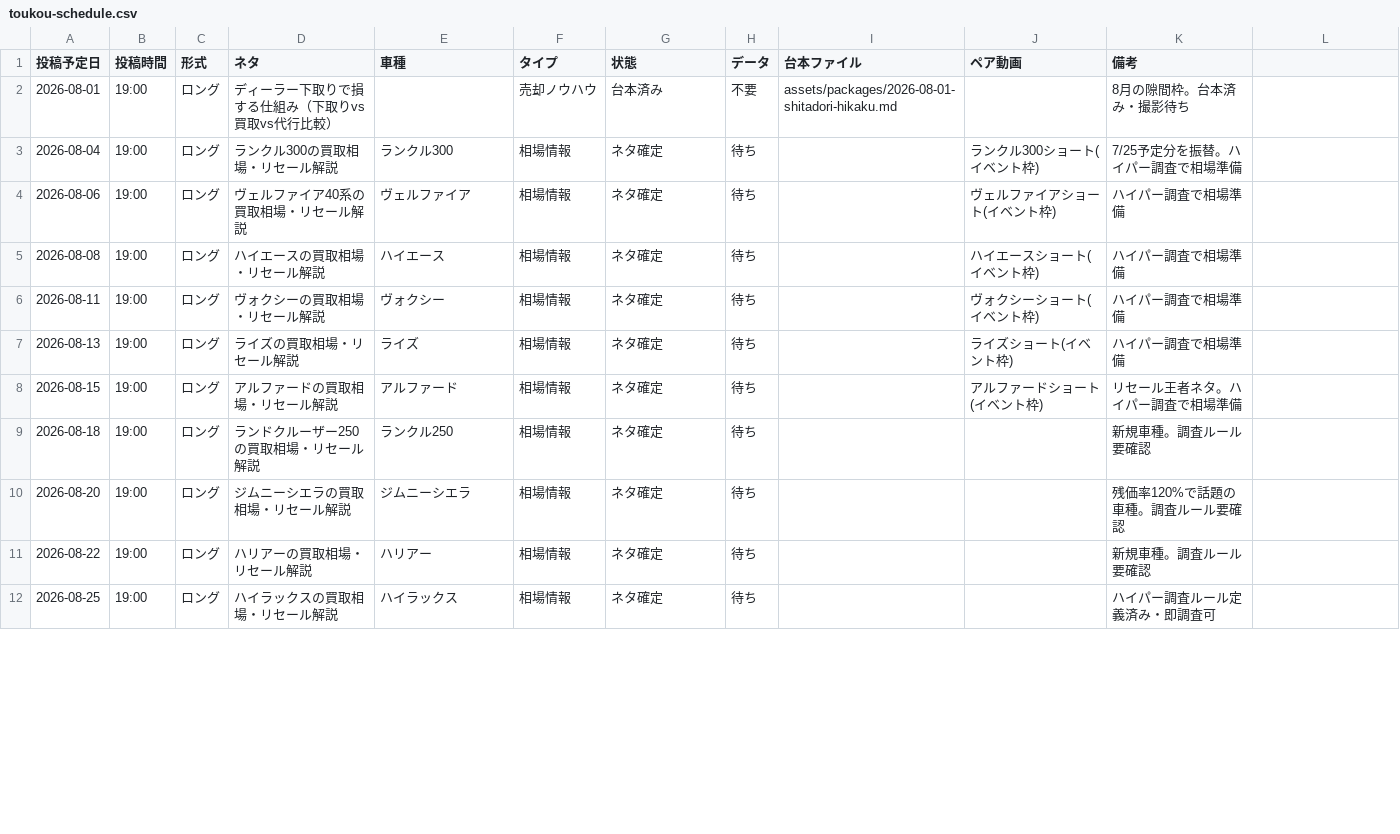
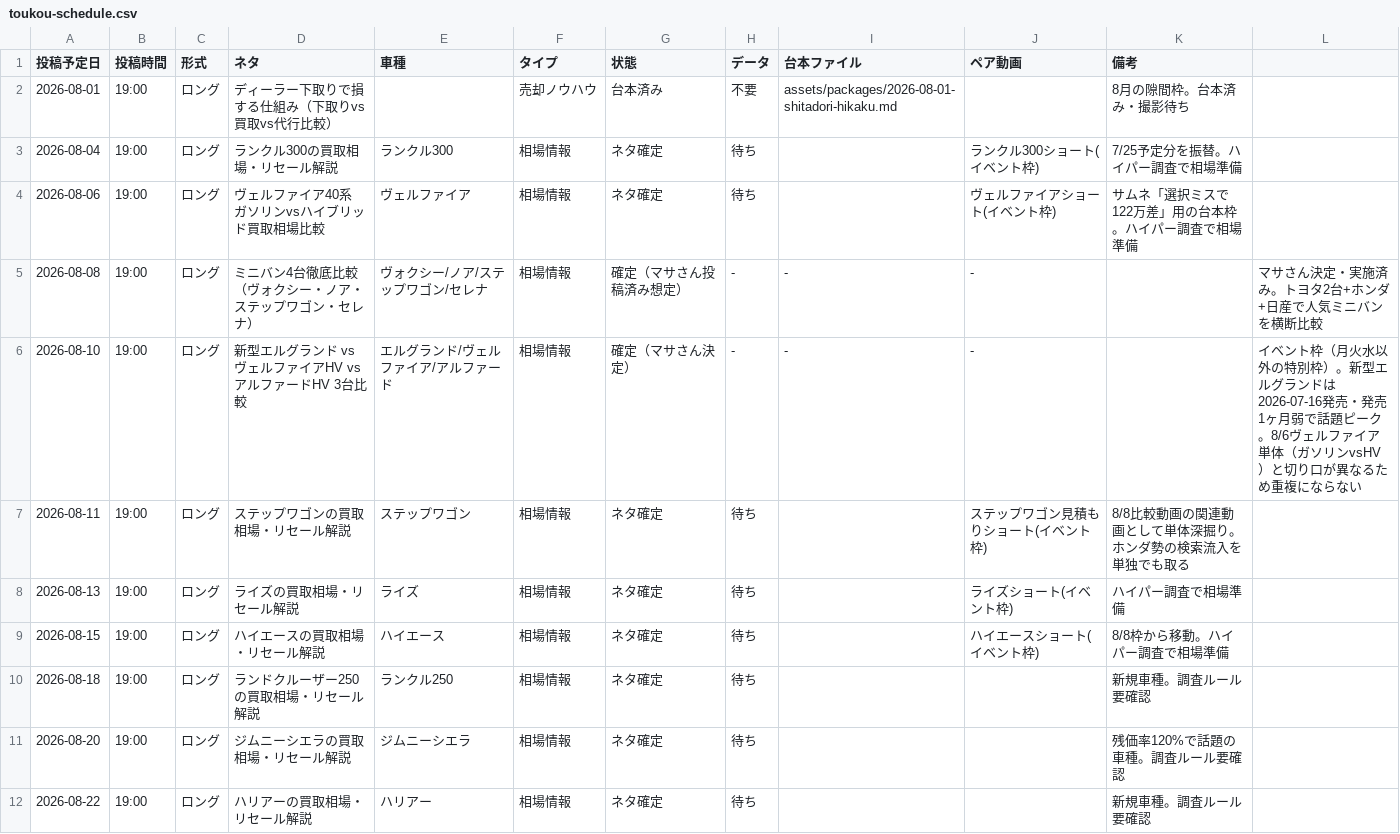
Before and after one commit to masakiinoue8-spec/-, a CSV file: .claude/skills/toukou-scheduler/assets/toukou-schedule.csv, drawn as a sheet; only a part is shown; the shorter side is filled out with more unchanged rows; the diff covers the shown part only.

```diff
--- a/.claude/skills/toukou-scheduler/assets/toukou-schedule.csv
+++ b/.claude/skills/toukou-scheduler/assets/toukou-schedule.csv
@@ -3,7 +3,8 @@
 2026-08-04,19:00,ロング,ランクル300の買取相場・リセール解説,ランクル300,相場情報,ネタ確定,待ち,,ランクル300ショート(イベント枠),7/25予定分を振替。ハイパー調査で相場準備
-2026-08-06,19:00,ロング,ヴェルファイア40系の買取相場・リセール解説,ヴェルファイア,相場情報,ネタ確定,待ち,,ヴェルファイアショート(イベント枠),ハイパー調査で相場準備
-2026-08-08,19:00,ロング,ハイエースの買取相場・リセール解説,ハイエース,相場情報,ネタ確定,待ち,,ハイエースショート(イベント枠),ハイパー調査で相場準備
-2026-08-11,19:00,ロング,ヴォクシーの買取相場・リセール解説,ヴォクシー,相場情報,ネタ確定,待ち,,ヴォクシーショート(イベント枠),ハイパー調査で相場準備
+2026-08-06,19:00,ロング,ヴェルファイア40系 ガソリンvsハイブリッド買取相場比較,ヴェルファイア,相場情報,ネタ確定,待ち,,ヴェルファイアショート(イベント枠),サムネ「選択ミスで122万差」用の台本枠。ハイパー調査で相場準備
+2026-08-08,19:00,ロング,ミニバン4台徹底比較（ヴォクシー・ノア・ステップワゴン・セレナ）,ヴォクシー/ノア/ステップワゴン/セレナ,相場情報,確定（マサさん投稿済み想定）,-,-,-,,マサさん決定・実施済み。トヨタ2台+ホンダ+日産で人気ミニバンを横断比較
+2026-08-10,19:00,ロング,新型エルグランド vs ヴェルファイアHV vs アルファードHV 3台比較,エルグランド/ヴェルファイア/アルファード,相場情報,確定（マサさん決定）,-,-,-,,イベント枠（月火水以外の特別枠）。新型エルグランドは2026-07-16発売・発売1ヶ月弱で話題ピーク。8/6ヴェルファイア単体（ガソリンvsHV）と切り口が異なるため重複にならない
+2026-08-11,19:00,ロング,ステップワゴンの買取相場・リセール解説,ステップワゴン,相場情報,ネタ確定,待ち,,ステップワゴン見積もりショート(イベント枠),8/8比較動画の関連動画として単体深掘り。ホンダ勢の検索流入を単独でも取る
 2026-08-13,19:00,ロング,ライズの買取相場・リセール解説,ライズ,相場情報,ネタ確定,待ち,,ライズショート(イベント枠),ハイパー調査で相場準備
-2026-08-15,19:00,ロング,アルファードの買取相場・リセール解説,アルファード,相場情報,ネタ確定,待ち,,アルファードショート(イベント枠),リセール王者ネタ。ハイパー調査で相場準備
+2026-08-15,19:00,ロング,ハイエースの買取相場・リセール解説,ハイエース,相場情報,ネタ確定,待ち,,ハイエースショート(イベント枠),8/8枠から移動。ハイパー調査で相場準備
 2026-08-18,19:00,ロング,ランドクルーザー250の買取相場・リセール解説,ランクル250,相場情報,ネタ確定,待ち,,,新規車種。調査ルール要確認
```
Also changed, not shown: 2 added rows and 8 edited cells elsewhere in this file, .claude/skills/youtube-car-script/assets/neta-cho.csv.
